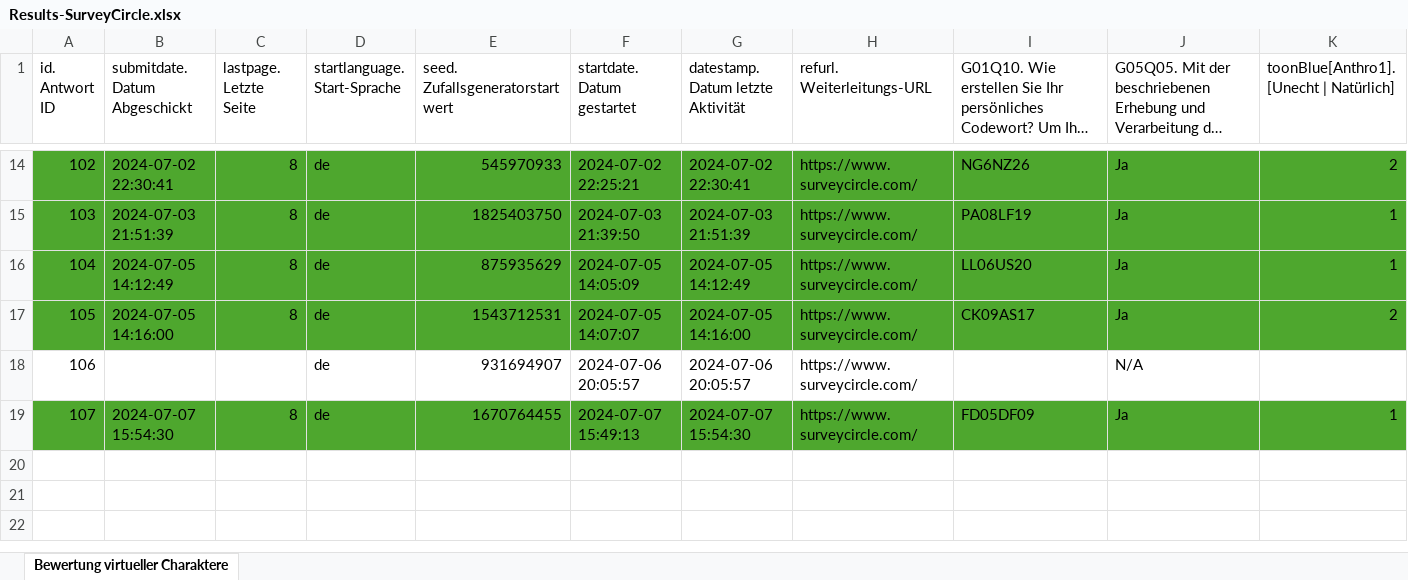
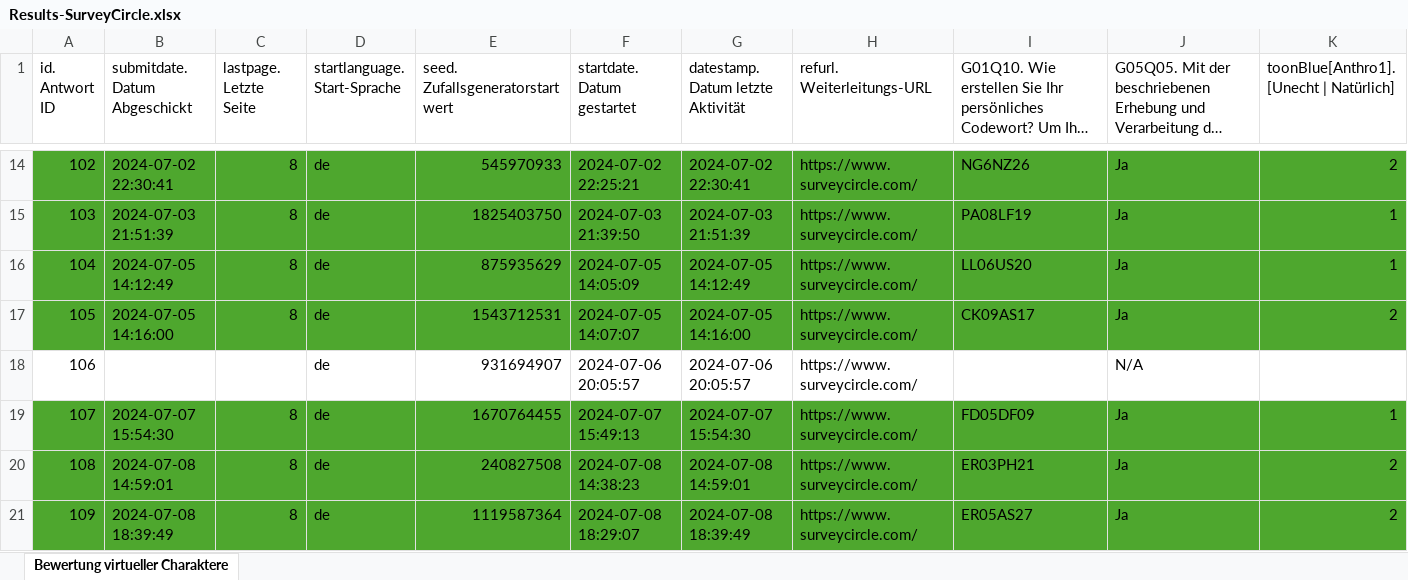
Before and after one commit to luckyluke96/VA-MA-Statistics, an Excel workbook: Vorstudie-Data/SurveyCircle/Results-SurveyCircle.xlsx, sheet Bewertung virtueller Charaktere, drawn as a sheet; only a part is shown, gaps mark what is left out; long unchanged cells end in …; values as stored, in another font and other column widths than the file's, no borders; rows hold the shown columns only; the diff names each change by its address in the sheet, - before the commit and + after, or states it on an @@ line.

```diff
--- a/Vorstudie-Data/SurveyCircle/Results-SurveyCircle.xlsx (sheet Bewertung virtueller Charaktere)
+++ b/Vorstudie-Data/SurveyCircle/Results-SurveyCircle.xlsx (sheet Bewertung virtueller Charaktere)
+row 20: 108 | 2024-07-08 14:59:01 | 8 | de | 240827508 | 2024-07-08 14:38:23 | 2024-07-08 14:59:01 | https://www.surveycircle.com/ | ER03PH21 | Ja | 2
+row 21: 109 | 2024-07-08 18:39:49 | 8 | de | 1119587364 | 2024-07-08 18:29:07 | 2024-07-08 18:39:49 | https://www.surveycircle.com/ | ER05AS27 | Ja | 2
```
Also changed, not shown: Vorstudie-Data/Teil2-Roboter/teil2-results.xlsx, Vorstudie-Data/results-with-robot-wo-safety.xlsx, 1 other file.
